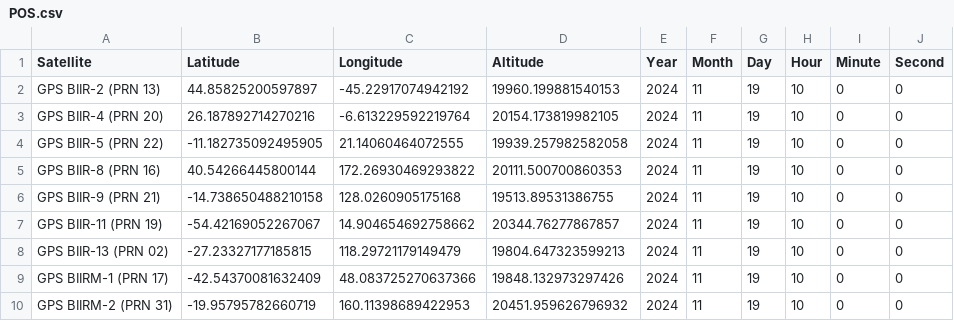
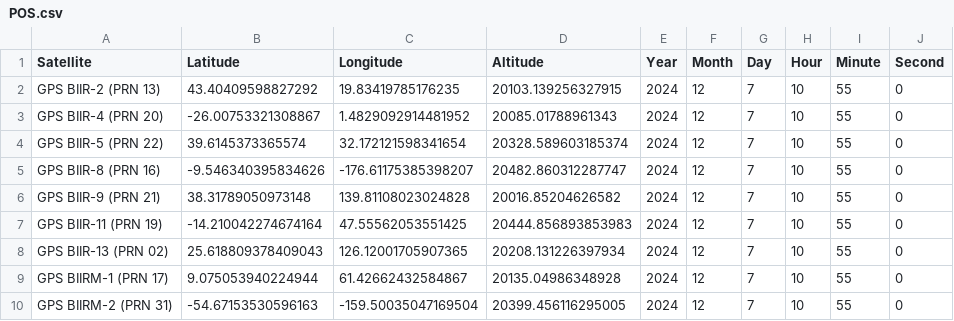
Before and after one commit to DiceMast3r/Project_RAIM, a CSV file: Pre-Project/data/POS.csv, drawn as a sheet; only a part is shown; the diff covers the shown part only.

```diff
--- a/Pre-Project/data/POS.csv
+++ b/Pre-Project/data/POS.csv
@@ -1,10 +1,10 @@
 Satellite,Latitude,Longitude,Altitude,Year,Month,Day,Hour,Minute,Second
-GPS BIIR-2  (PRN 13),44.85825200597897,-45.22917074942192,19960.199881540153,2024,11,19,10,0,0
-GPS BIIR-4  (PRN 20),26.187892714270216,-6.613229592219764,20154.173819982105,2024,11,19,10,0,0
-GPS BIIR-5  (PRN 22),-11.182735092495905,21.14060464072555,19939.257982582058,2024,11,19,10,0,0
-GPS BIIR-8  (PRN 16),40.54266445800144,172.26930469293822,20111.500700860353,2024,11,19,10,0,0
-GPS BIIR-9  (PRN 21),-14.738650488210158,128.0260905175168,19513.89531386755,2024,11,19,10,0,0
-GPS BIIR-11 (PRN 19),-54.42169052267067,14.904654692758662,20344.76277867857,2024,11,19,10,0,0
-GPS BIIR-13 (PRN 02),-27.23327177185815,118.29721179149479,19804.647323599213,2024,11,19,10,0,0
-GPS BIIRM-1 (PRN 17),-42.54370081632409,48.083725270637366,19848.132973297426,2024,11,19,10,0,0
-GPS BIIRM-2 (PRN 31),-19.95795782660719,160.11398689422953,20451.959626796932,2024,11,19,10,0,0
+GPS BIIR-2  (PRN 13),43.40409598827292,19.83419785176235,20103.139256327915,2024,12,7,10,55,0
+GPS BIIR-4  (PRN 20),-26.00753321308867,1.4829092914481952,20085.01788961343,2024,12,7,10,55,0
+GPS BIIR-5  (PRN 22),39.6145373365574,32.172121598341654,20328.589603185374,2024,12,7,10,55,0
+GPS BIIR-8  (PRN 16),-9.546340395834626,-176.61175385398207,20482.860312287747,2024,12,7,10,55,0
+GPS BIIR-9  (PRN 21),38.31789050973148,139.81108023024828,20016.85204626582,2024,12,7,10,55,0
+GPS BIIR-11 (PRN 19),-14.210042274674164,47.55562053551425,20444.856893853983,2024,12,7,10,55,0
+GPS BIIR-13 (PRN 02),25.618809378409043,126.12001705907365,20208.131226397934,2024,12,7,10,55,0
+GPS BIIRM-1 (PRN 17),9.075053940224944,61.42662432584867,20135.04986348928,2024,12,7,10,55,0
+GPS BIIRM-2 (PRN 31),-54.67153530596163,-159.50035047169504,20399.456116295005,2024,12,7,10,55,0
```
Also changed, not shown: 132 edited cells elsewhere in this file, Pre-Project/data/DISTANCE.csv, 4 other files.
